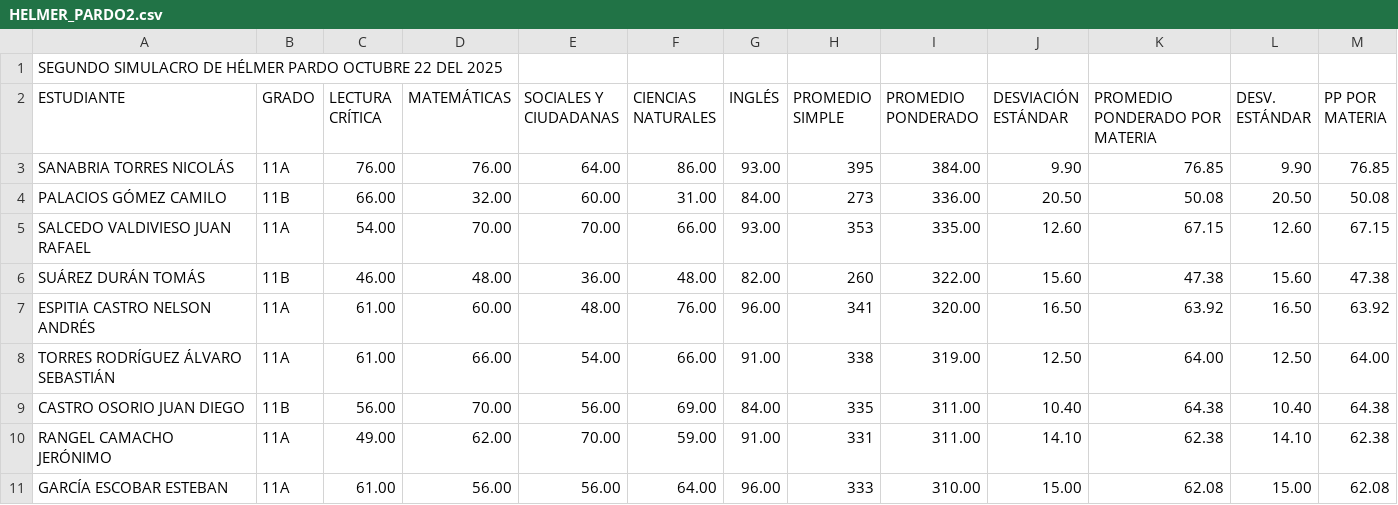
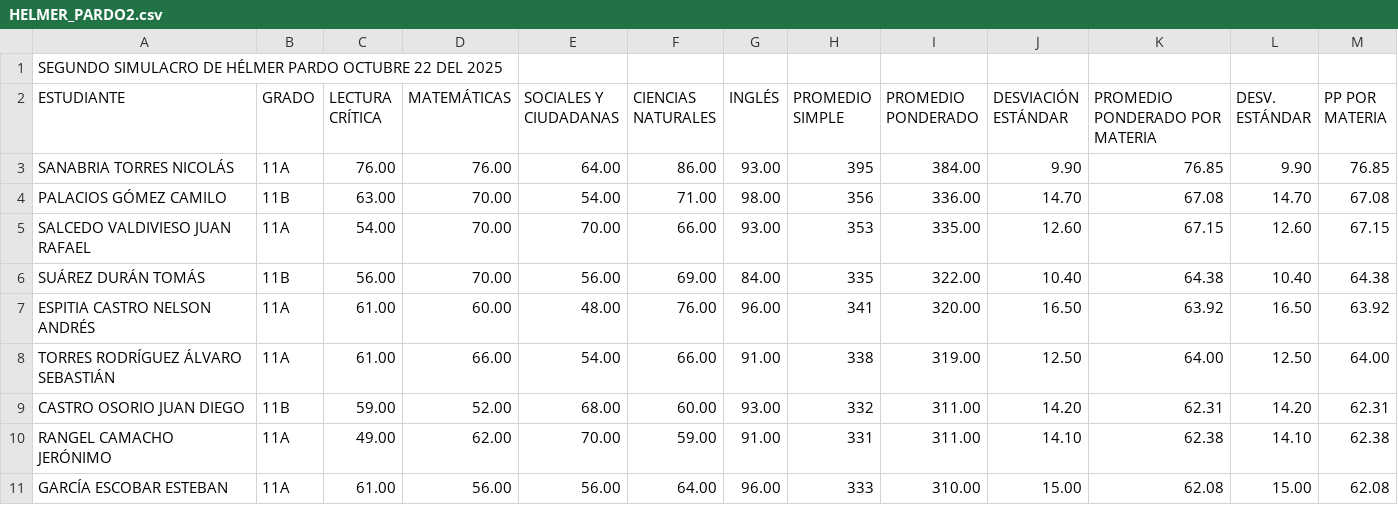
Before and after one commit to Juankserrano7/Simulacros_AGS, a CSV file: HELMER_PARDO2.csv, drawn as a sheet; only a part is shown; the diff covers the shown part only.

Commit message:
39

```diff
--- a/HELMER_PARDO2.csv
+++ b/HELMER_PARDO2.csv
@@ -3,8 +3,8 @@ ESTUDIANTE,GRADO,LECTURA CRÍTICA,MATEMÁTICAS,SOCIALES Y CIUDADANAS,CIENCIAS NA
 SANABRIA TORRES NICOLÁS,11A,76.00,76.00,64.00,86.00,93.00,395,384.00,9.90,76.85,9.90,76.85
-PALACIOS GÓMEZ CAMILO,11B,66.00,32.00,60.00,31.00,84.00,273,336.00,20.50,50.08,20.50,50.08
+PALACIOS GÓMEZ CAMILO,11B,63.00,70.00,54.00,71.00,98.00,356,336.00,14.70,67.08,14.70,67.08
 SALCEDO VALDIVIESO JUAN RAFAEL,11A,54.00,70.00,70.00,66.00,93.00,353,335.00,12.60,67.15,12.60,67.15
-SUÁREZ DURÁN TOMÁS,11B,46.00,48.00,36.00,48.00,82.00,260,322.00,15.60,47.38,15.60,47.38
+SUÁREZ DURÁN TOMÁS,11B,56.00,70.00,56.00,69.00,84.00,335,322.00,10.40,64.38,10.40,64.38
 ESPITIA CASTRO NELSON ANDRÉS,11A,61.00,60.00,48.00,76.00,96.00,341,320.00,16.50,63.92,16.50,63.92
 TORRES RODRÍGUEZ ÁLVARO SEBASTIÁN,11A,61.00,66.00,54.00,66.00,91.00,338,319.00,12.50,64.00,12.50,64.00
-CASTRO OSORIO JUAN DIEGO,11B,56.00,70.00,56.00,69.00,84.00,335,311.00,10.40,64.38,10.40,64.38
+CASTRO OSORIO JUAN DIEGO,11B,59.00,52.00,68.00,60.00,93.00,332,311.00,14.20,62.31,14.20,62.31
 RANGEL CAMACHO JERÓNIMO,11A,49.00,62.00,70.00,59.00,91.00,331,311.00,14.10,62.38,14.10,62.38
```
Also changed, not shown: 116 edited cells elsewhere in this file.
